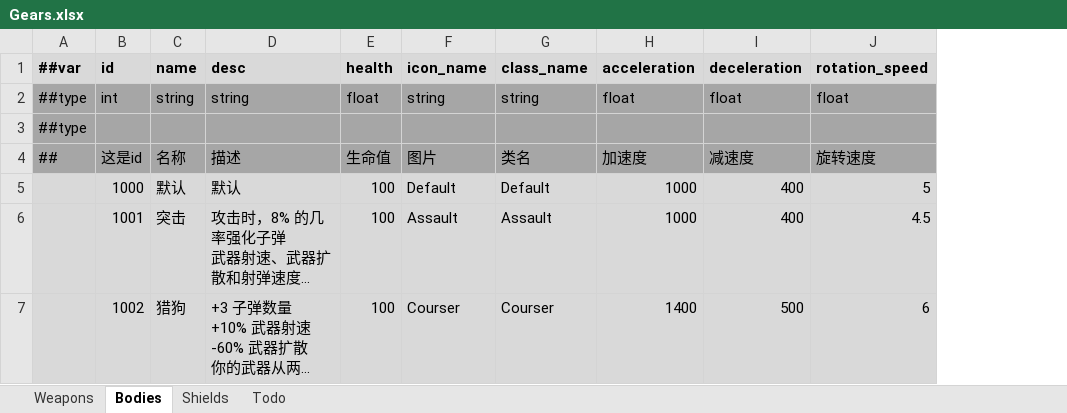
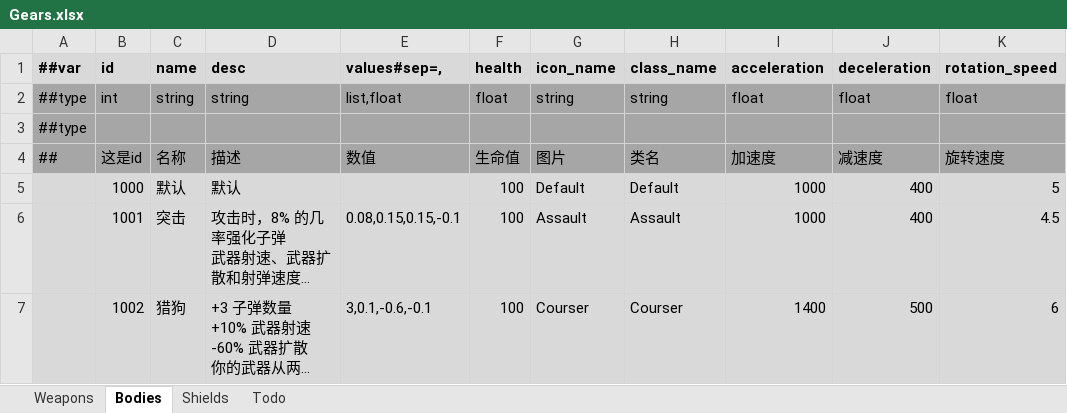
Before and after one commit to Abab-bk/NovaDrift, an Excel workbook: Tools/Luban/Datas/Gears.xlsx, sheet Bodies, drawn as a sheet; long unchanged cells end in …; values as stored, in another font and other column widths than the file's, no borders; the diff names each change by its address in the sheet, - before the commit and + after, or states it on an @@ line.

```diff
--- a/Tools/Luban/Datas/Gears.xlsx (sheet Bodies)
+++ b/Tools/Luban/Datas/Gears.xlsx (sheet Bodies)
+column E (values#sep=,), rows 2-7: list,float |  | 数值 |  | 0.08,0.15,0.15,-0.1 | 3,0.1,-0.6,-0.1
```
Also changed, not shown: sheet Weapons, Tools/Luban/Datas/Abilities.xlsx, Tools/Luban/Datas/Constants.xlsx, 26 other files.
